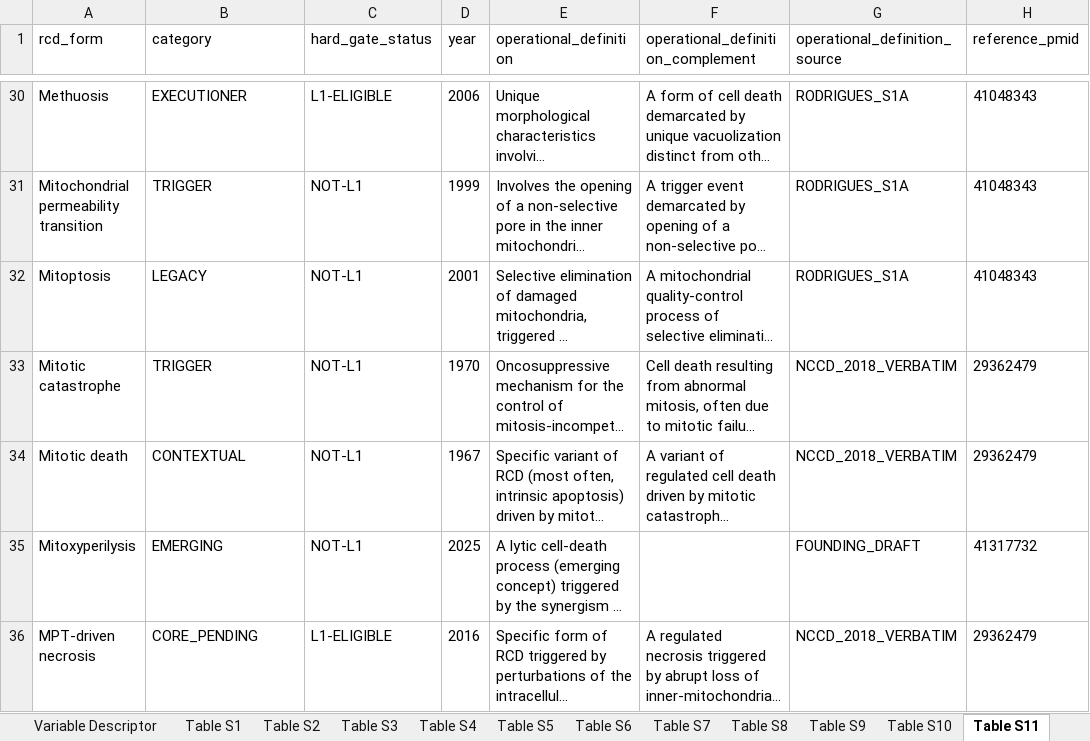
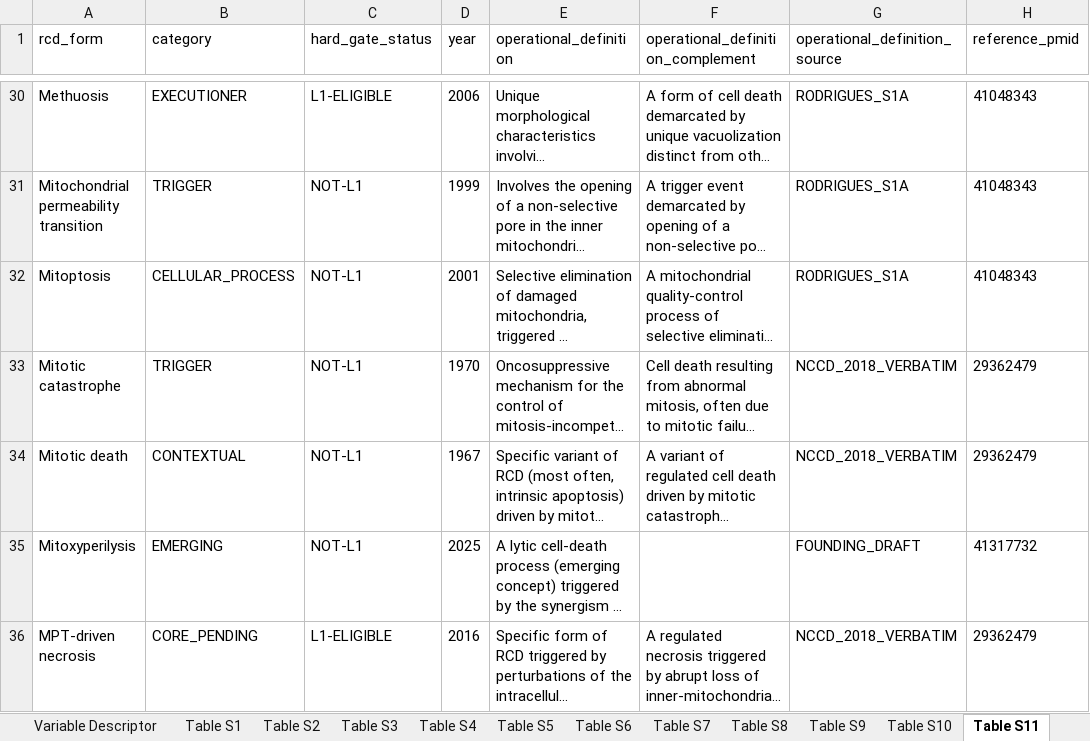
Before and after one commit to BioCancerInformatics/RCDome, an Excel workbook: docs/manuscript/RCDome_manuscript_V026_supplementary_tables.xlsx, sheet Table S11, drawn as a sheet; only a part is shown, gaps mark what is left out; long unchanged cells end in …; values as stored, in another font and other column widths than the file's, no borders; the diff names each change by its address in the sheet, - before the commit and + after, or states it on an @@ line.

Commit message:
§10 deferred pass: Mitoptosis -> CELLULAR_PROCESS (L5) — organelle turnover, not cell death

```diff
--- a/docs/manuscript/RCDome_manuscript_V026_supplementary_tables.xlsx (sheet Table S11)
+++ b/docs/manuscript/RCDome_manuscript_V026_supplementary_tables.xlsx (sheet Table S11)
-B32 (category): LEGACY
+B32 (category): CELLULAR_PROCESS
```
Also changed, not shown: 4 other files.
